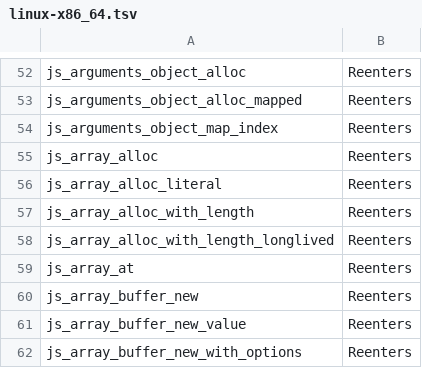
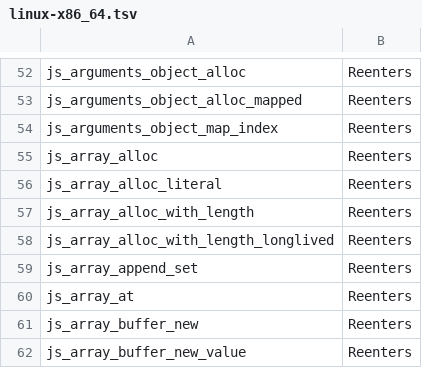
Before and after one commit to Gautown/perry, a TSV file: crates/perry-codegen/src/gc_effects/linux-x86_64.tsv, drawn as a sheet; only a part is shown, gaps mark what is left out; the shorter side is filled out with more unchanged rows.

```diff
--- a/crates/perry-codegen/src/gc_effects/linux-x86_64.tsv
+++ b/crates/perry-codegen/src/gc_effects/linux-x86_64.tsv
@@ -58,2 +58,3 @@ js_array_alloc_with_length	Reenters
 js_array_alloc_with_length_longlived	Reenters
+js_array_append_set	Reenters
 js_array_at	Reenters
```
Also changed, not shown: crates/perry-codegen/src/gc_effects/macos-aarch64.tsv, crates/perry-codegen/src/gc_effects/windows-x86_64.tsv, 15 other files.
